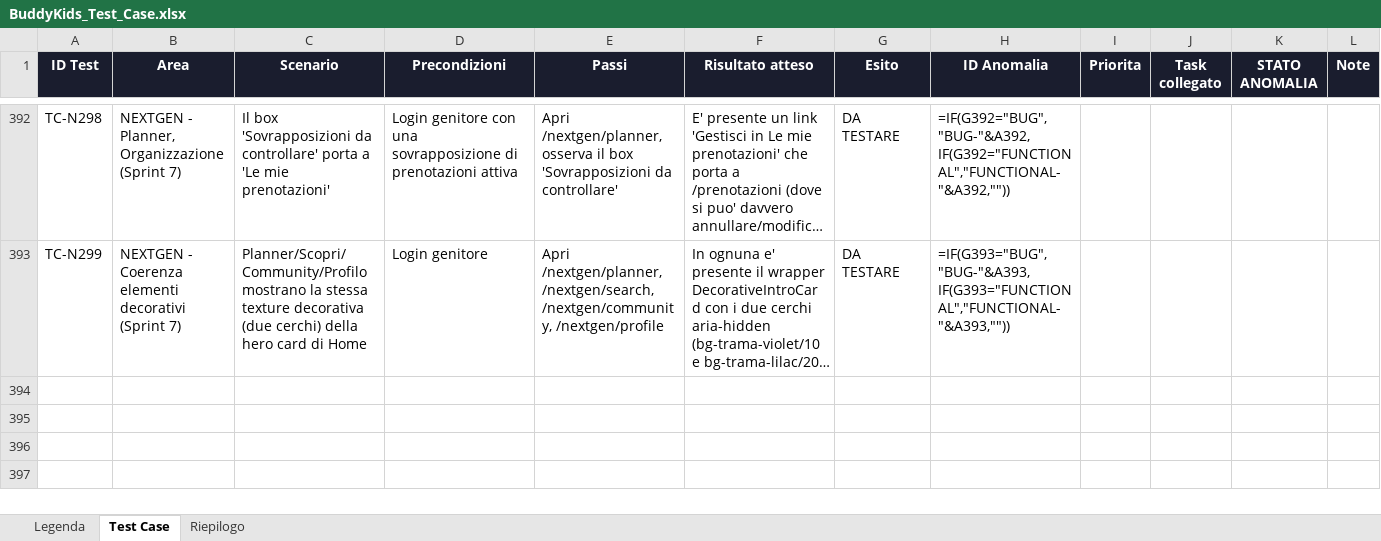
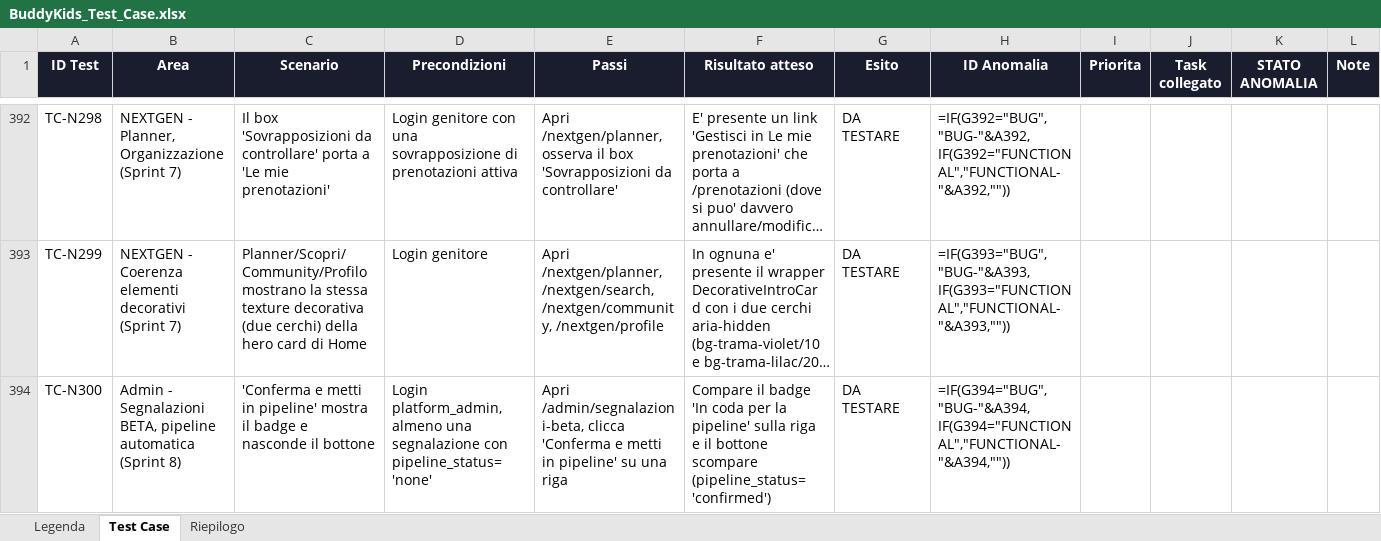
Before and after one commit to faberx83/buddykids-app, an Excel workbook: BuddyKids_Test_Case.xlsx, sheet Test Case, drawn as a sheet; only a part is shown, gaps mark what is left out; long unchanged cells end in …; values as stored, in another font and other column widths than the file's, no borders; formulas without a stored value are shown as written; conditional formats not drawn; the diff names each change by its address in the sheet, - before the commit and + after, or states it on an @@ line.

Commit message:
Sprint 8: BETA feedback -> pipeline automatica (infrastruttura)
- beta_feedback: nuova colonna pipeline_status (none/confirmed/in_progress/
  done), separata dallo status Admin<->genitore esistente.
- Admin (Segnalazioni BETA): bottone 'Conferma e metti in pipeline' +
  badge di stato pipeline.
- Nuove function SECURITY DEFINER (list_confirmed_beta_feedback,
  set_beta_feedback_pipeline_status) protette da un secret dedicato
  (pipeline_automation_secret, NON e' una password reale), chiamabili con
  la sola chiave anon pubblica: permettono a un'automazione esterna di
  leggere/aggiornare SOLO pipeline_status, senza intaccare le RLS
  esistenti su messaggi/stato utente (ancora richiedono un utente
  autenticato reale).
- Migration da lanciare: sprint8_beta_pipeline_migration.sql (root
  outputs) + schema.sql aggiornato per riflettere lo stato finale.
- Script beta_pipeline.py (root outputs): usato dal task schedulato ogni
  15 minuti per leggere le segnalazioni confermate e aggiornarne lo
  stato — in attesa delle credenziali (URL + anon key) da Fabrizio dopo
  la migration.
- Test Playwright TC-N300, xlsx aggiornata (entrambe le copie), 0 errori
  formula, tsc/eslint/build puliti.

```diff
--- a/BuddyKids_Test_Case.xlsx (sheet Test Case)
+++ b/BuddyKids_Test_Case.xlsx (sheet Test Case)
+row 394: TC-N300 | Admin - Segnalazioni BETA, pipeline automatica (Sprint 8) | 'Conferma e metti in pipeline' mostra il badge e nasconde il bottone | Login platform_admin, almeno una segnalazione con pipeline_status='none' | Apri /admin/segnalazioni-beta, clicca 'Conferma e metti in pipeline' su una riga | Compare il badge 'In coda per la pipeline' sulla riga e il bottone scompare (pipeline_status='confirmed') | DA TESTARE | =IF(G394="BUG","BUG-"&A394,IF(G394="FUNCTIONAL","FUNCTIONAL-"&A394,""))
```
Also changed, not shown: 7 other files.
